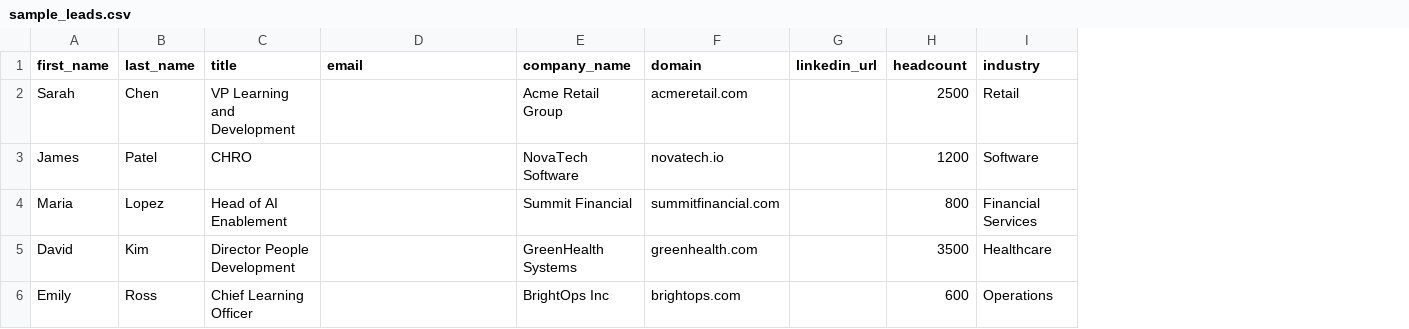
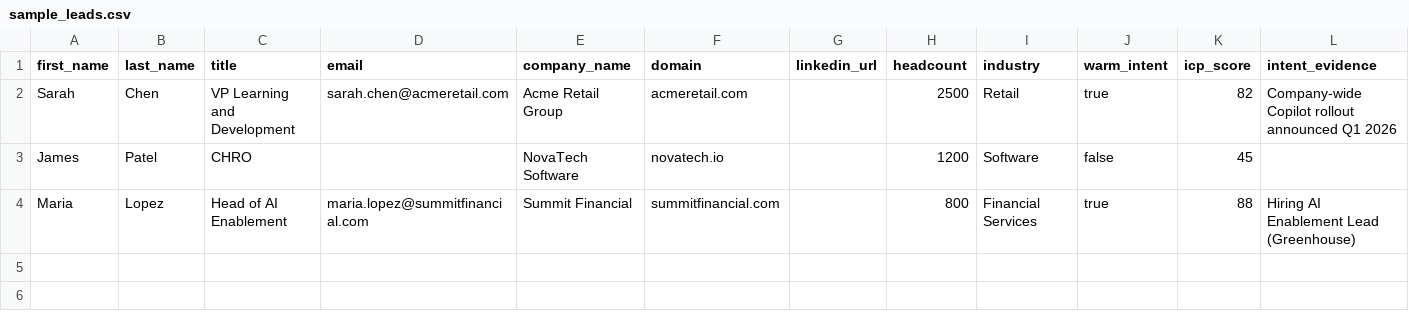
Before and after one commit to soup2964-spec/Schole-AI-Flow, a CSV file: data/sample_leads.csv, drawn as a sheet; removed rows and columns are numbered as before the commit, all else as after; the diff names each change by its address in the sheet, - before the commit and + after, or states it on an @@ line.

```diff
--- a/data/sample_leads.csv
+++ b/data/sample_leads.csv
+column J (warm_intent), rows 2-4: true | false | true
+column K (icp_score), rows 2-4: 82 | 45 | 88
+column L (intent_evidence), rows 2-4: Company-wide Copilot rollout announced Q1 2026 |  | Hiring AI Enablement Lead (Greenhouse)
-D2 (email): (empty)
+D2 (email): sarah.chen@acmeretail.com
-D4 (email): (empty)
+D4 (email): maria.lopez@summitfinancial.com
-row 5: David | Kim | Director People Development |  | GreenHealth Systems | greenhealth.com |  | 3500 | Healthcare
-row 6: Emily | Ross | Chief Learning Officer |  | BrightOps Inc | brightops.com |  | 600 | Operations
```
Also changed, not shown: 14 other files.
